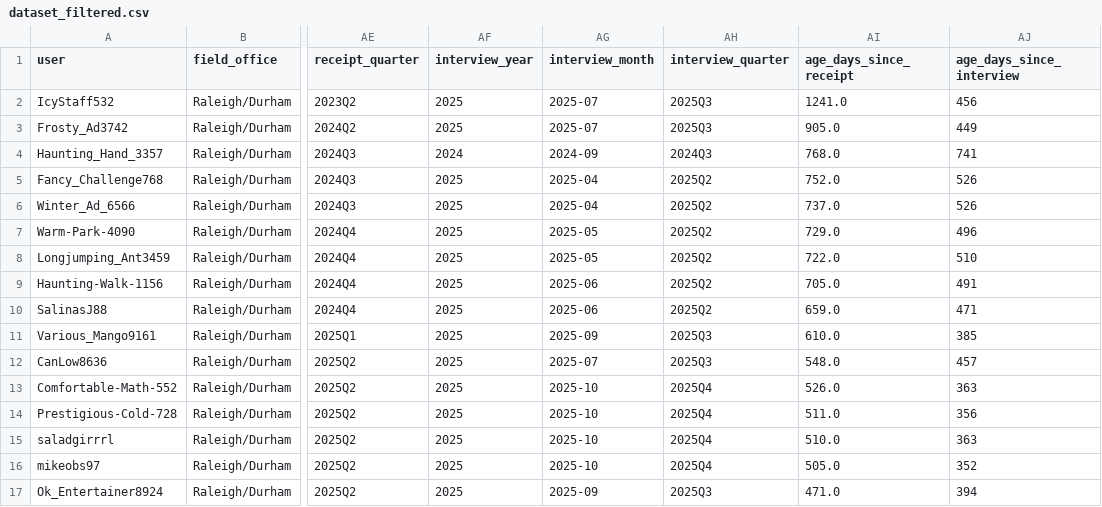
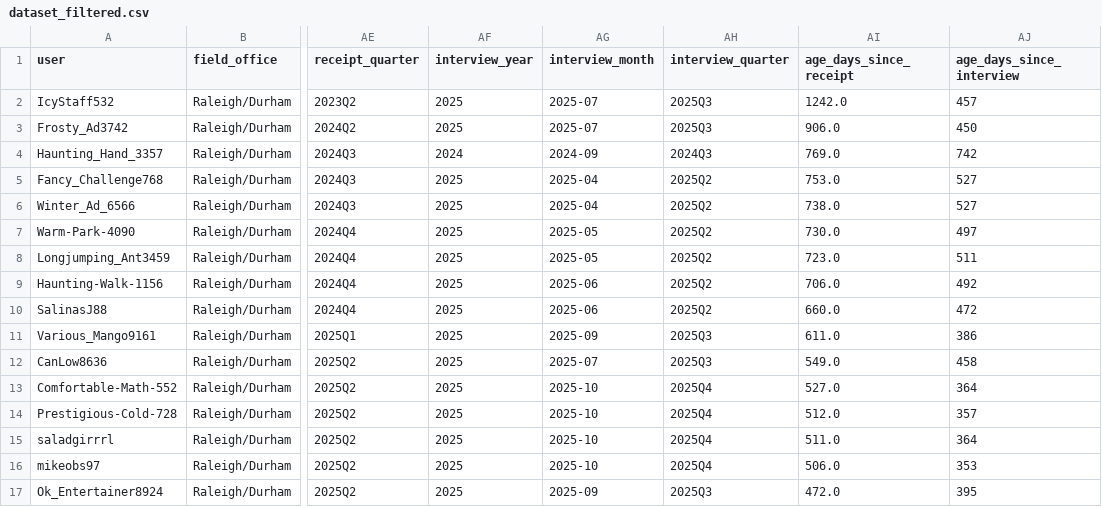
Before and after one commit to a-earthperson/rdu-timeline-analysis, a CSV file: docs/results/latest/processed/dataset_filtered.csv, drawn as a sheet; only a part is shown, gaps mark what is left out; the diff covers the shown part only; the diff names each change by its address in the sheet, - before the commit and + after, or states it on an @@ line.

```diff
--- a/docs/results/latest/processed/dataset_filtered.csv
+++ b/docs/results/latest/processed/dataset_filtered.csv
-AI2 (age_days_since_receipt): 1241.0
+AI2 (age_days_since_receipt): 1242.0
-AJ2 (age_days_since_interview): 456
+AJ2 (age_days_since_interview): 457
-AI3 (age_days_since_receipt): 905.0
+AI3 (age_days_since_receipt): 906.0
-AJ3 (age_days_since_interview): 449
+AJ3 (age_days_since_interview): 450
-AI4 (age_days_since_receipt): 768.0
+AI4 (age_days_since_receipt): 769.0
-AJ4 (age_days_since_interview): 741
+AJ4 (age_days_since_interview): 742
-AI5 (age_days_since_receipt): 752.0
+AI5 (age_days_since_receipt): 753.0
-AJ5:AJ6 (age_days_since_interview): 526
+AJ5:AJ6 (age_days_since_interview): 527
-AI6 (age_days_since_receipt): 737.0
+AI6 (age_days_since_receipt): 738.0
-AI7 (age_days_since_receipt): 729.0
+AI7 (age_days_since_receipt): 730.0
-AJ7 (age_days_since_interview): 496
+AJ7 (age_days_since_interview): 497
-AI8 (age_days_since_receipt): 722.0
+AI8 (age_days_since_receipt): 723.0
-AJ8 (age_days_since_interview): 510
+AJ8 (age_days_since_interview): 511
-AI9 (age_days_since_receipt): 705.0
+AI9 (age_days_since_receipt): 706.0
-AJ9 (age_days_since_interview): 491
+AJ9 (age_days_since_interview): 492
-AI10 (age_days_since_receipt): 659.0
+AI10 (age_days_since_receipt): 660.0
-AJ10 (age_days_since_interview): 471
+AJ10 (age_days_since_interview): 472
-AI11 (age_days_since_receipt): 610.0
+AI11 (age_days_since_receipt): 611.0
-AJ11 (age_days_since_interview): 385
+AJ11 (age_days_since_interview): 386
-AI12 (age_days_since_receipt): 548.0
+AI12 (age_days_since_receipt): 549.0
-AJ12 (age_days_since_interview): 457
+AJ12 (age_days_since_interview): 458
-AI13 (age_days_since_receipt): 526.0
+AI13 (age_days_since_receipt): 527.0
-AJ13 (age_days_since_interview): 363
+AJ13 (age_days_since_interview): 364
-AI14 (age_days_since_receipt): 511.0
+AI14 (age_days_since_receipt): 512.0
-AJ14 (age_days_since_interview): 356
+AJ14 (age_days_since_interview): 357
-AI15 (age_days_since_receipt): 510.0
+AI15 (age_days_since_receipt): 511.0
-AJ15 (age_days_since_interview): 363
+AJ15 (age_days_since_interview): 364
-AI16 (age_days_since_receipt): 505.0
+AI16 (age_days_since_receipt): 506.0
-AJ16 (age_days_since_interview): 352
+AJ16 (age_days_since_interview): 353
-AI17 (age_days_since_receipt): 471.0
+AI17 (age_days_since_receipt): 472.0
-AJ17 (age_days_since_interview): 394
+AJ17 (age_days_since_interview): 395
```
Also changed, not shown: 59 edited cells elsewhere in this file, docs/results/latest/tables/pending_predictions.csv, 20 other files.
